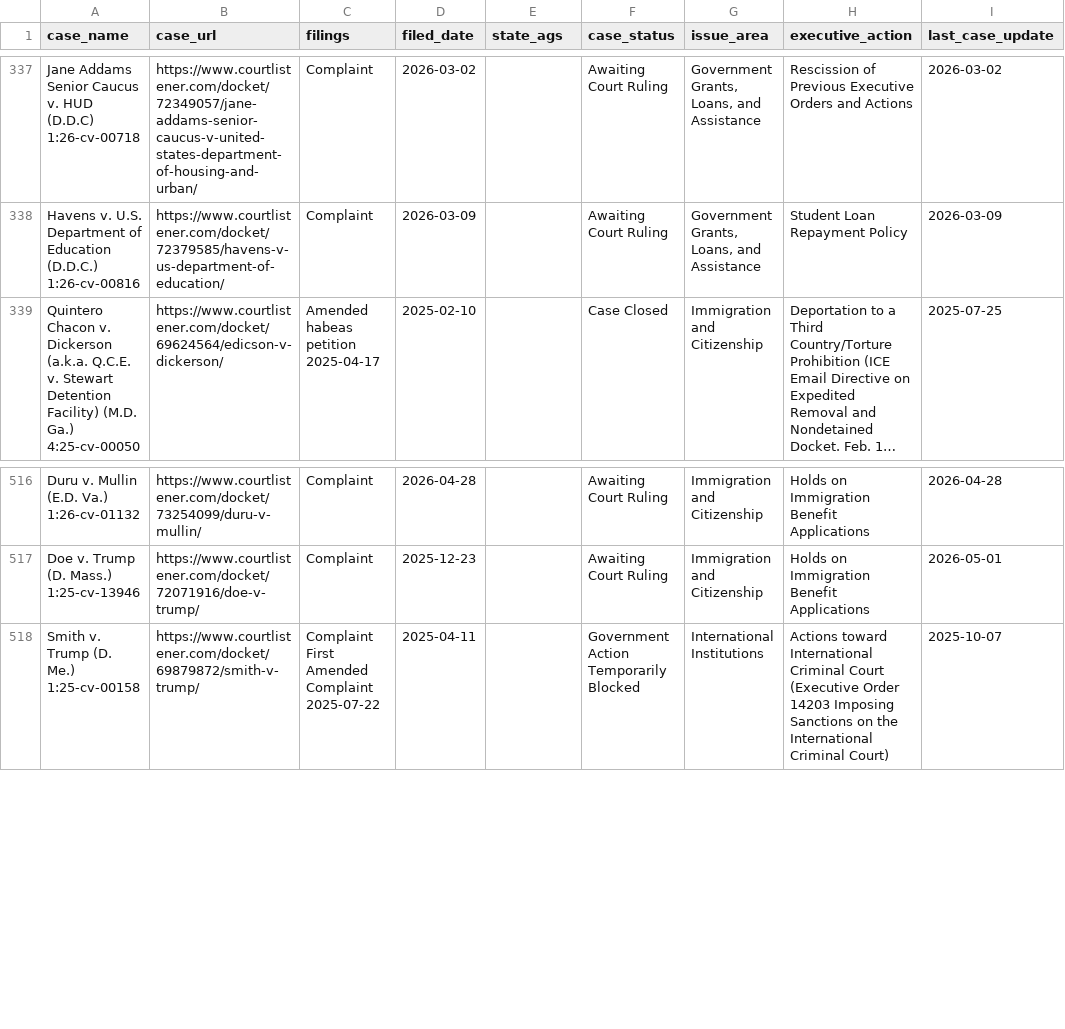
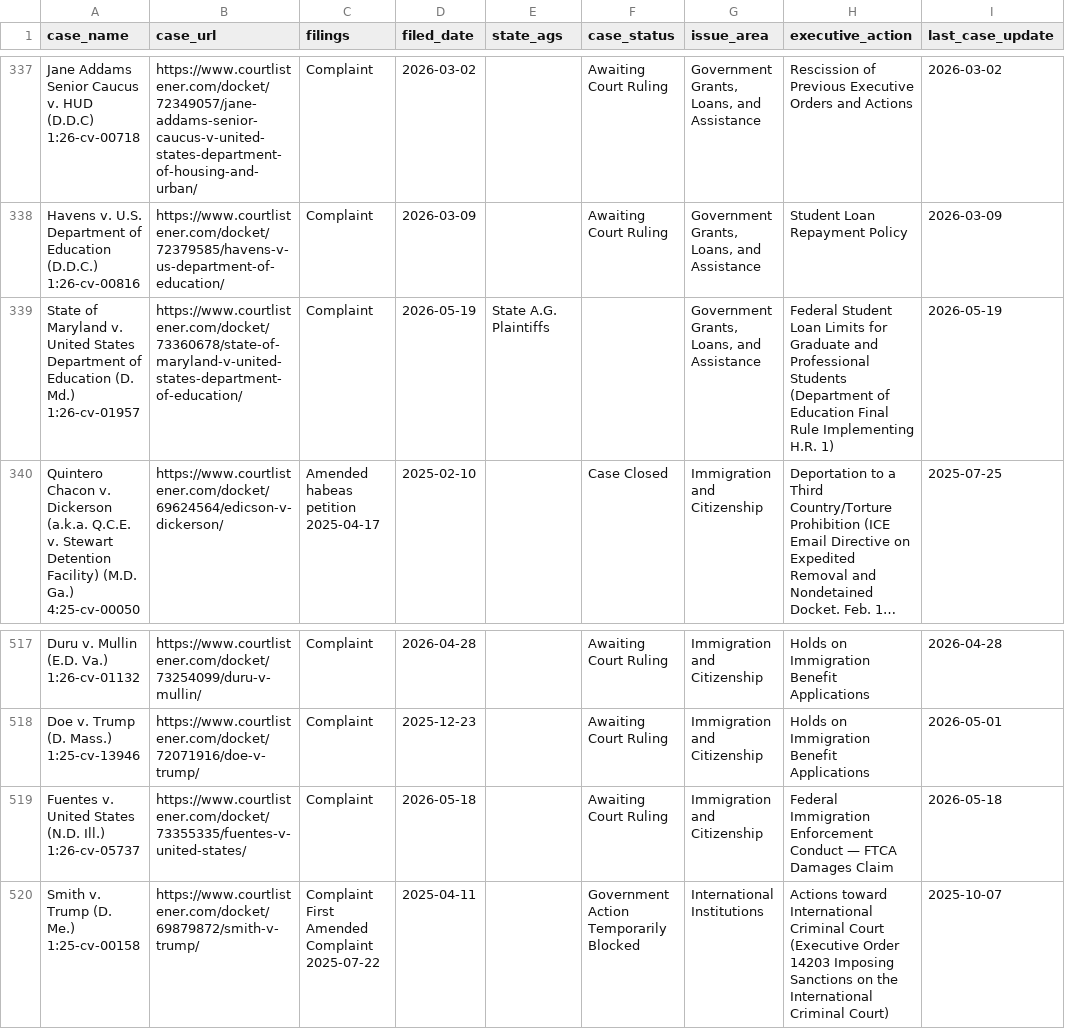
Before and after one commit to thecarsun/LC-TAA, a CSV file: data/processed/cases.csv, drawn as a sheet; only a part is shown, gaps mark what is left out; long unchanged cells end in …; ↵ is a line break in a cell; the diff names each change by its address in the sheet, - before the commit and + after, or states it on an @@ line.

Commit message:
Automated data update Wed 05/20/2026

```diff
--- a/data/processed/cases.csv
+++ b/data/processed/cases.csv
+row 339: State of Maryland v. United States Department of Education (D. Md.) ↵ 1:26-cv-01957 | https://www.courtlistener.com/docket/73360678/state-of-maryland-v-united-states-department-of-education/ | Complaint | 2026-05-19 | State A.G. Plaintiffs |  | Government Grants, Loans, and Assistance | Federal Student Loan Limits for Graduate and Professional Students (Department of Education Final Rule Implementing H.R. 1) | 2026-05-19
+row 519: Fuentes v. United States (N.D. Ill.) ↵ 1:26-cv-05737 | https://www.courtlistener.com/docket/73355335/fuentes-v-united-states/ | Complaint | 2026-05-18 |  | Awaiting Court Ruling | Immigration and Citizenship | Federal Immigration Enforcement Conduct — FTCA Damages Claim | 2026-05-18
```
Also changed, not shown: 2 other files.
